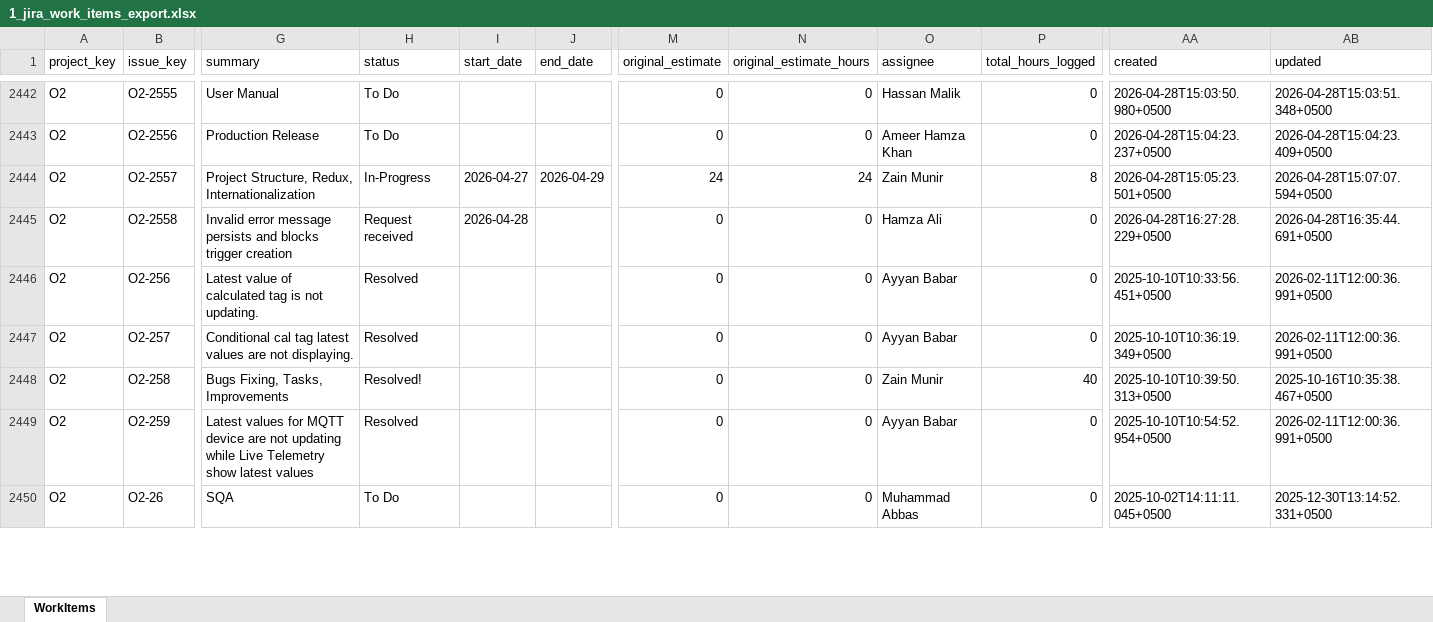
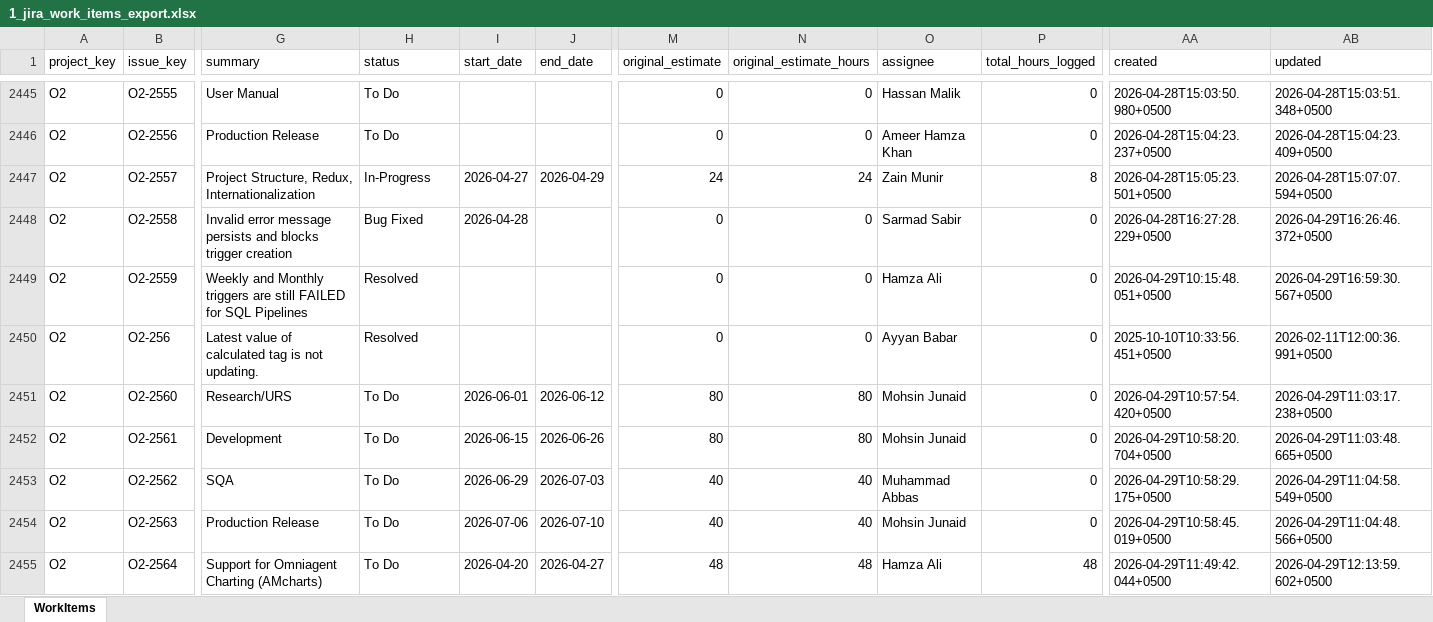
Before and after one commit to odlhassan/JIRA-SCRIPT, an Excel workbook: 1_jira_work_items_export.xlsx, sheet WorkItems, drawn as a sheet; only a part is shown, gaps mark what is left out; the shorter side is filled out with more unchanged rows; values as stored, in another font and other column widths than the file's, no borders; addresses are those after the commit; rows hold the shown columns only; the diff covers the shown part only; the diff names each change by its address in the sheet, - before the commit and + after, or states it on an @@ line.

```diff
--- a/1_jira_work_items_export.xlsx (sheet WorkItems)
+++ b/1_jira_work_items_export.xlsx (sheet WorkItems)
-H2448 (status): Request received
+H2448 (status): Bug Fixed
-O2448 (assignee): Hamza Ali
+O2448 (assignee): Sarmad Sabir
-AB2448 (updated): 2026-04-28T16:35:44.691+0500
+AB2448 (updated): 2026-04-29T16:26:46.372+0500
+row 2449: O2 | O2-2559 | Weekly and Monthly triggers are still FAILED for SQL Pipelines | Resolved |  |  | 0 | 0 | Hamza Ali | 0 | 2026-04-29T10:15:48.051+0500 | 2026-04-29T16:59:30.567+0500
+row 2451: O2 | O2-2560 | Research/URS | To Do | 2026-06-01 | 2026-06-12 | 80 | 80 | Mohsin Junaid | 0 | 2026-04-29T10:57:54.420+0500 | 2026-04-29T11:03:17.238+0500
+row 2452: O2 | O2-2561 | Development | To Do | 2026-06-15 | 2026-06-26 | 80 | 80 | Mohsin Junaid | 0 | 2026-04-29T10:58:20.704+0500 | 2026-04-29T11:03:48.665+0500
+row 2453: O2 | O2-2562 | SQA | To Do | 2026-06-29 | 2026-07-03 | 40 | 40 | Muhammad Abbas | 0 | 2026-04-29T10:58:29.175+0500 | 2026-04-29T11:04:58.549+0500
+row 2454: O2 | O2-2563 | Production Release | To Do | 2026-07-06 | 2026-07-10 | 40 | 40 | Mohsin Junaid | 0 | 2026-04-29T10:58:45.019+0500 | 2026-04-29T11:04:48.566+0500
+row 2455: O2 | O2-2564 | Support for Omniagent Charting (AMcharts) | To Do | 2026-04-20 | 2026-04-27 | 48 | 48 | Hamza Ali | 48 | 2026-04-29T11:49:42.044+0500 | 2026-04-29T12:13:59.602+0500
```
Also changed, not shown: 15 added rows and 97 edited cells elsewhere in this sheet, 2_jira_subtask_worklogs.xlsx, 3_jira_subtask_worklog_rollup.xlsx, 42 other files.
